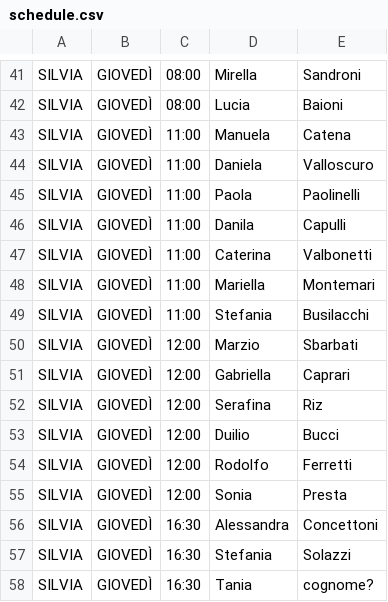
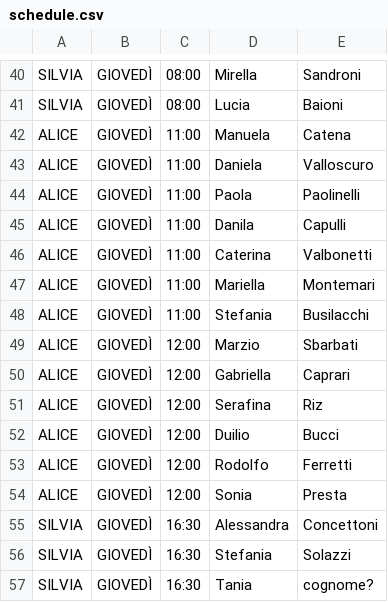
Before and after one commit to robivix/orari-studio-atlante, a CSV file: public/data/schedule.csv, drawn as a sheet; only a part is shown, gaps mark what is left out; the diff covers the shown part only.

```diff
--- a/public/data/schedule.csv
+++ b/public/data/schedule.csv
@@ -42,15 +41,15 @@ SILVIA,GIOVEDÌ,08:00,Mirella,Sandroni
 SILVIA,GIOVEDÌ,08:00,Lucia,Baioni
-SILVIA,GIOVEDÌ,11:00,Manuela,Catena
-SILVIA,GIOVEDÌ,11:00,Daniela,Valloscuro
-SILVIA,GIOVEDÌ,11:00,Paola,Paolinelli
-SILVIA,GIOVEDÌ,11:00,Danila,Capulli
-SILVIA,GIOVEDÌ,11:00,Caterina,Valbonetti
-SILVIA,GIOVEDÌ,11:00,Mariella,Montemari
-SILVIA,GIOVEDÌ,11:00,Stefania,Busilacchi
-SILVIA,GIOVEDÌ,12:00,Marzio,Sbarbati
-SILVIA,GIOVEDÌ,12:00,Gabriella,Caprari
-SILVIA,GIOVEDÌ,12:00,Serafina,Riz
-SILVIA,GIOVEDÌ,12:00,Duilio,Bucci
-SILVIA,GIOVEDÌ,12:00,Rodolfo,Ferretti
-SILVIA,GIOVEDÌ,12:00,Sonia,Presta
+ALICE,GIOVEDÌ,11:00,Manuela,Catena
+ALICE,GIOVEDÌ,11:00,Daniela,Valloscuro
+ALICE,GIOVEDÌ,11:00,Paola,Paolinelli
+ALICE,GIOVEDÌ,11:00,Danila,Capulli
+ALICE,GIOVEDÌ,11:00,Caterina,Valbonetti
+ALICE,GIOVEDÌ,11:00,Mariella,Montemari
+ALICE,GIOVEDÌ,11:00,Stefania,Busilacchi
+ALICE,GIOVEDÌ,12:00,Marzio,Sbarbati
+ALICE,GIOVEDÌ,12:00,Gabriella,Caprari
+ALICE,GIOVEDÌ,12:00,Serafina,Riz
+ALICE,GIOVEDÌ,12:00,Duilio,Bucci
+ALICE,GIOVEDÌ,12:00,Rodolfo,Ferretti
+ALICE,GIOVEDÌ,12:00,Sonia,Presta
 SILVIA,GIOVEDÌ,16:30,Alessandra,Concettoni
```
Also changed, not shown: 1 removed row and 20 edited cells elsewhere in this file.
